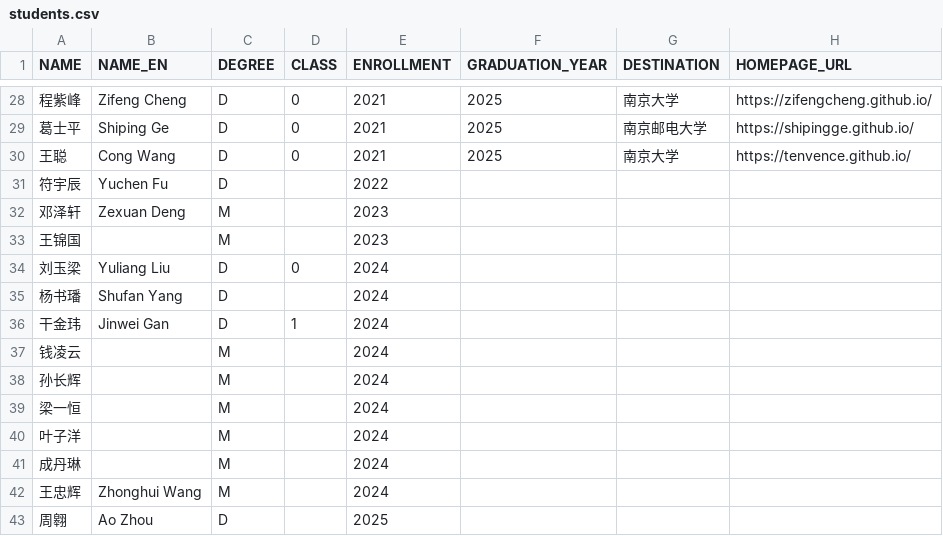
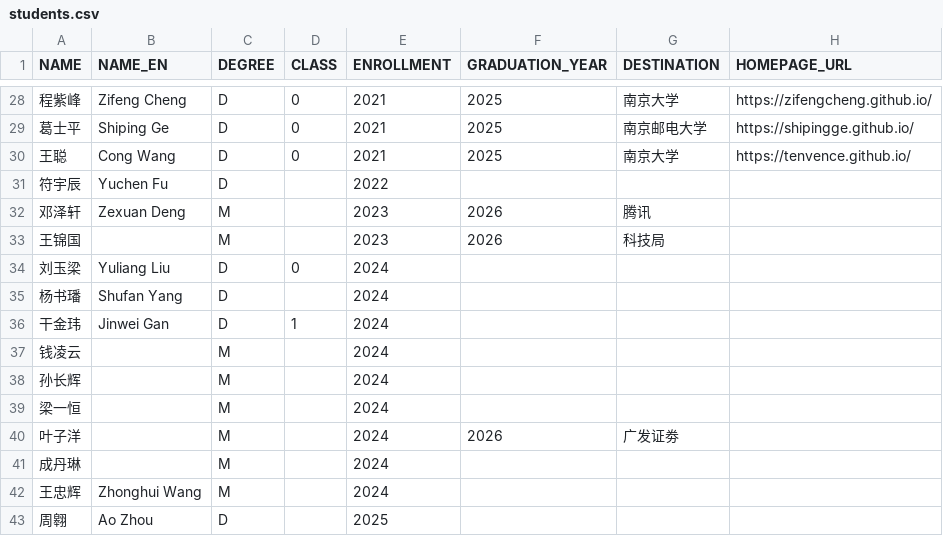
Before and after one commit to isetnju/isetnju.github.io, a CSV file: databases/people/students.csv, drawn as a sheet; only a part is shown, gaps mark what is left out.

Commit message:
Update students.csv

```diff
--- a/databases/people/students.csv
+++ b/databases/people/students.csv
@@ -31,4 +31,4 @@ NAME,NAME_EN,DEGREE,CLASS,ENROLLMENT,GRADUATION_YEAR,DESTINATION,HOMEPAGE_URL
 符宇辰,Yuchen Fu,D,,2022,,,
-邓泽轩,Zexuan Deng,M,,2023,,,
-王锦国,,M,,2023,,,
+邓泽轩,Zexuan Deng,M,,2023,2026,腾讯,
+王锦国,,M,,2023,2026,科技局,
 刘玉梁,Yuliang Liu,D,0,2024,,,
@@ -39,3 +39,3 @@ NAME,NAME_EN,DEGREE,CLASS,ENROLLMENT,GRADUATION_YEAR,DESTINATION,HOMEPAGE_URL
 梁一恒,,M,,2024,,,
-叶子洋,,M,,2024,,,
+叶子洋,,M,,2024,2026,广发证劵,
 成丹琳,,M,,2024,,,
```
